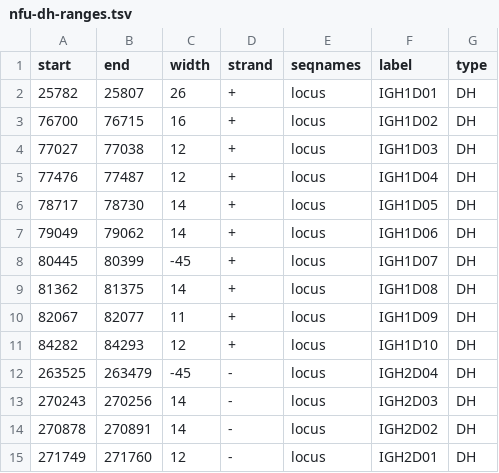
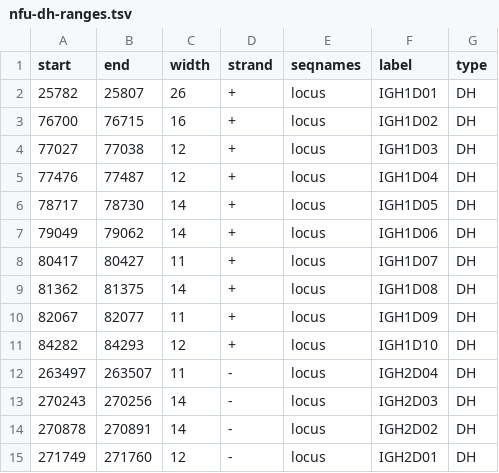
Before and after one commit to willbradshaw/thesis, a TSV file: _Data/ranges/nfu/nfu-dh-ranges.tsv, drawn as a sheet.

```diff
--- a/_Data/ranges/nfu/nfu-dh-ranges.tsv
+++ b/_Data/ranges/nfu/nfu-dh-ranges.tsv
@@ -7,3 +7,3 @@ start	end	width	strand	seqnames	label	type
 79049	79062	14	+	locus	IGH1D06	DH
-80445	80399	-45	+	locus	IGH1D07	DH
+80417	80427	11	+	locus	IGH1D07	DH
 81362	81375	14	+	locus	IGH1D08	DH
@@ -11,3 +11,3 @@ start	end	width	strand	seqnames	label	type
 84282	84293	12	+	locus	IGH1D10	DH
-263525	263479	-45	-	locus	IGH2D04	DH
+263497	263507	11	-	locus	IGH2D04	DH
 270243	270256	14	-	locus	IGH2D03	DH
```
Also changed, not shown: _Data/ranges/nfu/nfu-locus-ranges.tsv, _Data/ranges/nfu/nfu-vh-ranges.tsv, 33 other files.
